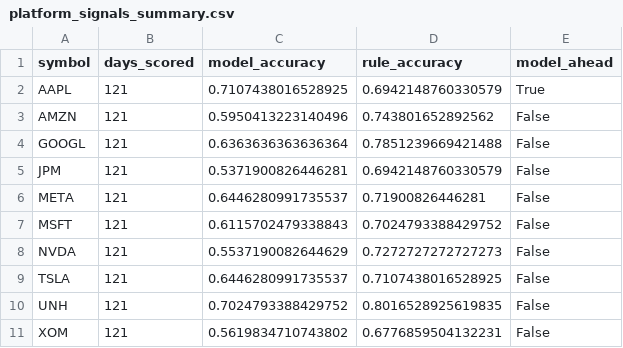
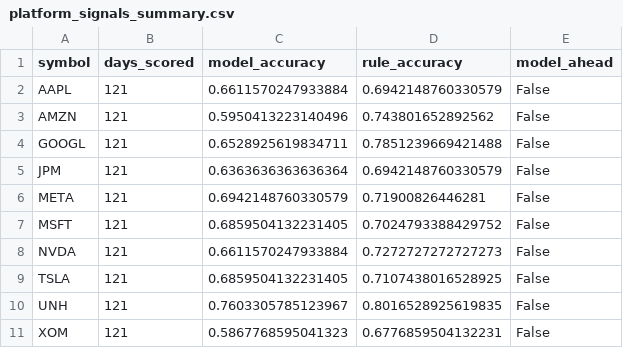
Before and after one commit to seankcheema/trading-season, a CSV file: apps/holdings-and-trade-service/stock-forecast/reports/platform_signals_summary.csv, drawn as a sheet.

Commit message:
feat(stock-forecast): second-layer round on the platform model; the signal file ships a 10-seed ensemble with a monthly call line
extra-platform-layer2.py trains the platform LSTM once and as a seed ensemble and
reads each model calibrated, against its own median and stacked with the
persistence inputs, at 5 and 3 days with base and extended features. The
ensemble ranks best but runs hot at the 0.5 line; a call line fit on the closed
days before each month (pooled, purged, 0.5 until 40 days per symbol) lifts the
10-seed ensemble to 72% on October to December against 69.5% for one model and
66% for the rule, ahead of the rule on 7 of 10 symbols. export-platform-signals.py
now writes that configuration (--seeds, --fixed-line), with the lines recorded in
the document. Training on the rolling-relative label was tried and collapsed to
one answer; the README records why, and that no reading reaches 80% on this data
when the oracle that knows the generator realizes 67% on the same days.

```diff
--- a/apps/holdings-and-trade-service/stock-forecast/reports/platform_signals_summary.csv
+++ b/apps/holdings-and-trade-service/stock-forecast/reports/platform_signals_summary.csv
@@ -1,11 +1,11 @@
 symbol,days_scored,model_accuracy,rule_accuracy,model_ahead
-AAPL,121,0.7107438016528925,0.6942148760330579,True
+AAPL,121,0.6611570247933884,0.6942148760330579,False
 AMZN,121,0.5950413223140496,0.743801652892562,False
-GOOGL,121,0.6363636363636364,0.7851239669421488,False
-JPM,121,0.5371900826446281,0.6942148760330579,False
-META,121,0.6446280991735537,0.71900826446281,False
-MSFT,121,0.6115702479338843,0.7024793388429752,False
-NVDA,121,0.5537190082644629,0.7272727272727273,False
-TSLA,121,0.6446280991735537,0.7107438016528925,False
-UNH,121,0.7024793388429752,0.8016528925619835,False
-XOM,121,0.5619834710743802,0.6776859504132231,False
+GOOGL,121,0.6528925619834711,0.7851239669421488,False
+JPM,121,0.6363636363636364,0.6942148760330579,False
+META,121,0.6942148760330579,0.71900826446281,False
+MSFT,121,0.6859504132231405,0.7024793388429752,False
+NVDA,121,0.6611570247933884,0.7272727272727273,False
+TSLA,121,0.6859504132231405,0.7107438016528925,False
+UNH,121,0.7603305785123967,0.8016528925619835,False
+XOM,121,0.5867768595041323,0.6776859504132231,False
```
Also changed, not shown: 15 other files.
